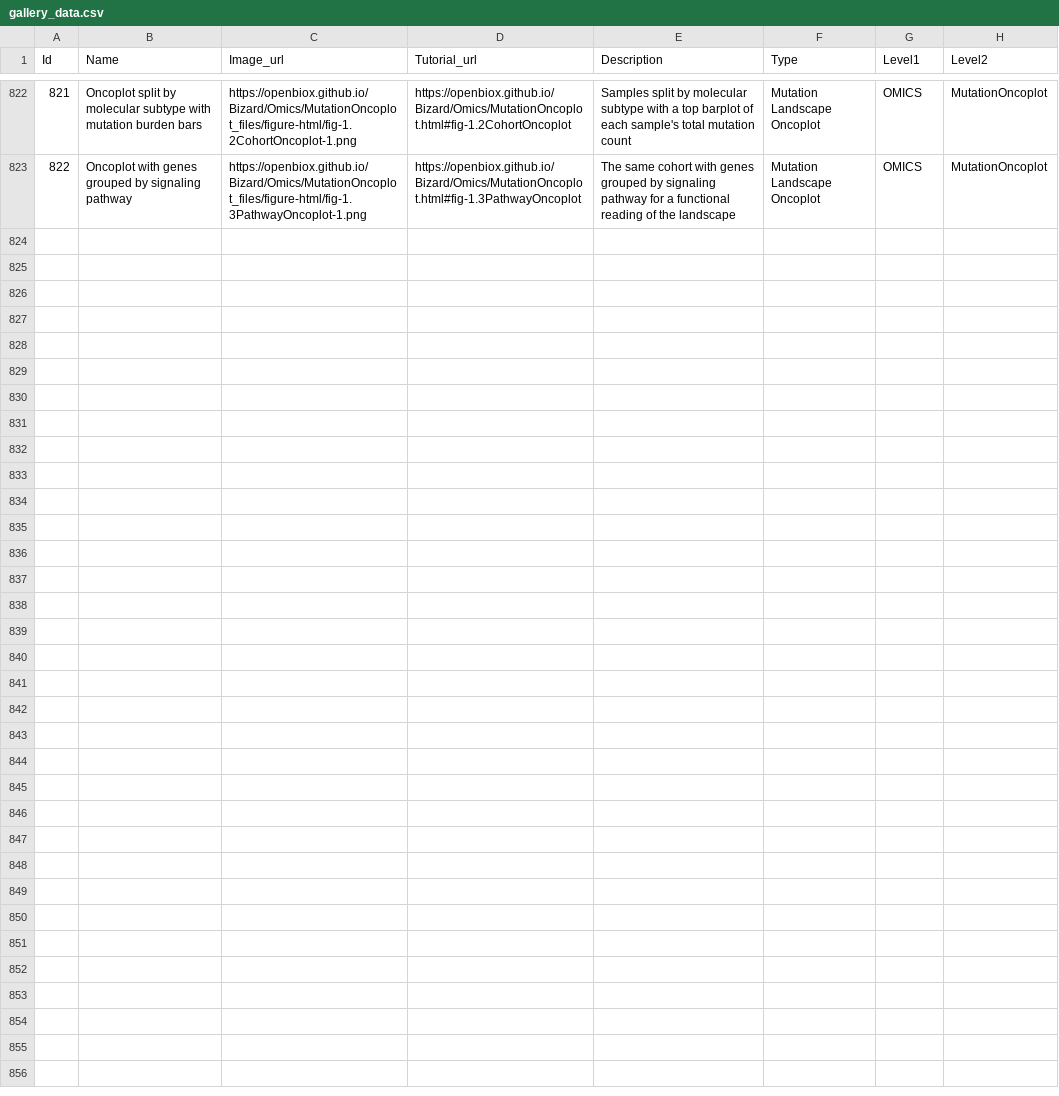
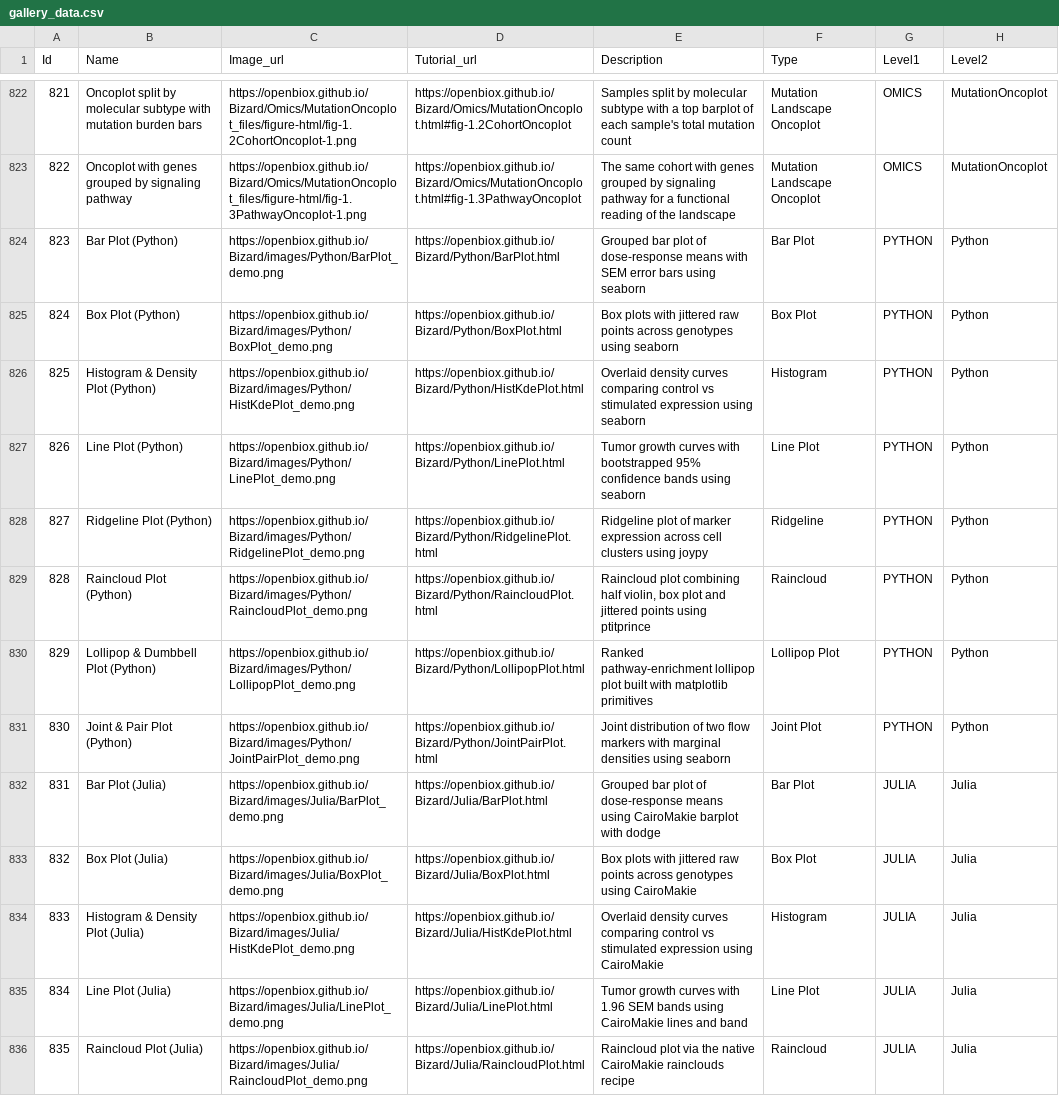
Before and after one commit to openbiox/Bizard, a CSV file: files/gallery_data.csv, drawn as a sheet; only a part is shown, gaps mark what is left out; the diff names each change by its address in the sheet, - before the commit and + after, or states it on an @@ line.

Commit message:
feat(languages): add P0 Python/Julia chart series (13 tutorials en+zh)
Batch 1 of the Python/Julia visualization series planned in #389.

Python (8): Bar, Box, Histogram & Density, Line, Ridgeline, Raincloud,
Lollipop & Dumbbell, Joint & Pair — matplotlib/seaborn + joypy/ptitprince.
Julia (5): Bar, Box, Histogram & Density, Line, Raincloud — CairoMakie,
including the native rainclouds recipe.

- Every tutorial rendered and verified locally (unmodified files)
- AI-contributor markers in EN+ZH frontmatter per convention
- Sidebar registration, requirements.txt via manage-dependencies,
  gallery_data.csv rows 823-835, demo images generated from tutorial code

```diff
--- a/files/gallery_data.csv
+++ b/files/gallery_data.csv
+row 824: 823 | Bar Plot (Python) | https://openbiox.github.io/Bizard/images/Python/BarPlot_demo.png | https://openbiox.github.io/Bizard/Python/BarPlot.html | Grouped bar plot of dose-response means with SEM error bars using seaborn | Bar Plot | PYTHON | Python
+row 825: 824 | Box Plot (Python) | https://openbiox.github.io/Bizard/images/Python/BoxPlot_demo.png | https://openbiox.github.io/Bizard/Python/BoxPlot.html | Box plots with jittered raw points across genotypes using seaborn | Box Plot | PYTHON | Python
+row 826: 825 | Histogram & Density Plot (Python) | https://openbiox.github.io/Bizard/images/Python/HistKdePlot_demo.png | https://openbiox.github.io/Bizard/Python/HistKdePlot.html | Overlaid density curves comparing control vs stimulated expression using seaborn | Histogram | PYTHON | Python
+row 827: 826 | Line Plot (Python) | https://openbiox.github.io/Bizard/images/Python/LinePlot_demo.png | https://openbiox.github.io/Bizard/Python/LinePlot.html | Tumor growth curves with bootstrapped 95% confidence bands using seaborn | Line Plot | PYTHON | Python
+row 828: 827 | Ridgeline Plot (Python) | https://openbiox.github.io/Bizard/images/Python/RidgelinePlot_demo.png | https://openbiox.github.io/Bizard/Python/RidgelinePlot.html | Ridgeline plot of marker expression across cell clusters using joypy | Ridgeline | PYTHON | Python
+row 829: 828 | Raincloud Plot (Python) | https://openbiox.github.io/Bizard/images/Python/RaincloudPlot_demo.png | https://openbiox.github.io/Bizard/Python/RaincloudPlot.html | Raincloud plot combining half violin, box plot and jittered points using ptitprince | Raincloud | PYTHON | Python
+row 830: 829 | Lollipop & Dumbbell Plot (Python) | https://openbiox.github.io/Bizard/images/Python/LollipopPlot_demo.png | https://openbiox.github.io/Bizard/Python/LollipopPlot.html | Ranked pathway-enrichment lollipop plot built with matplotlib primitives | Lollipop Plot | PYTHON | Python
+row 831: 830 | Joint & Pair Plot (Python) | https://openbiox.github.io/Bizard/images/Python/JointPairPlot_demo.png | https://openbiox.github.io/Bizard/Python/JointPairPlot.html | Joint distribution of two flow markers with marginal densities using seaborn | Joint Plot | PYTHON | Python
+row 832: 831 | Bar Plot (Julia) | https://openbiox.github.io/Bizard/images/Julia/BarPlot_demo.png | https://openbiox.github.io/Bizard/Julia/BarPlot.html | Grouped bar plot of dose-response means using CairoMakie barplot with dodge | Bar Plot | JULIA | Julia
+row 833: 832 | Box Plot (Julia) | https://openbiox.github.io/Bizard/images/Julia/BoxPlot_demo.png | https://openbiox.github.io/Bizard/Julia/BoxPlot.html | Box plots with jittered raw points across genotypes using CairoMakie | Box Plot | JULIA | Julia
+row 834: 833 | Histogram & Density Plot (Julia) | https://openbiox.github.io/Bizard/images/Julia/HistKdePlot_demo.png | https://openbiox.github.io/Bizard/Julia/HistKdePlot.html | Overlaid density curves comparing control vs stimulated expression using CairoMakie | Histogram | JULIA | Julia
+row 835: 834 | Line Plot (Julia) | https://openbiox.github.io/Bizard/images/Julia/LinePlot_demo.png | https://openbiox.github.io/Bizard/Julia/LinePlot.html | Tumor growth curves with 1.96 SEM bands using CairoMakie lines and band | Line Plot | JULIA | Julia
+row 836: 835 | Raincloud Plot (Julia) | https://openbiox.github.io/Bizard/images/Julia/RaincloudPlot_demo.png | https://openbiox.github.io/Bizard/Julia/RaincloudPlot.html | Raincloud plot via the native CairoMakie rainclouds recipe | Raincloud | JULIA | Julia
```
Also changed, not shown: 41 other files.
